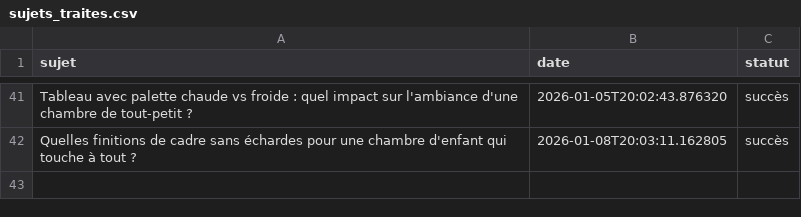
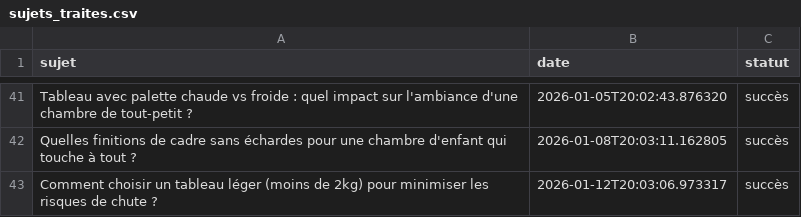
Before and after one commit to Metalosmose21/Chambre-d-enfant-2, a CSV file: sujets_traites.csv, drawn as a sheet; only a part is shown, gaps mark what is left out; the diff names each change by its address in the sheet, - before the commit and + after, or states it on an @@ line.

```diff
--- a/sujets_traites.csv
+++ b/sujets_traites.csv
+row 43: Comment choisir un tableau léger (moins de 2kg) pour minimiser les risques de chute ? | 2026-01-12T20:03:06.973317 | succès
```
Also changed, not shown: sujets.csv.
